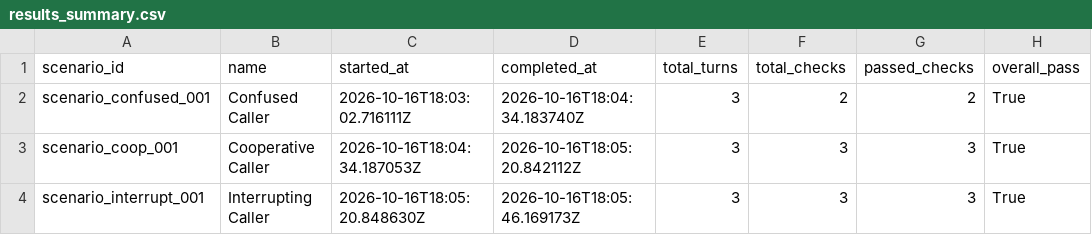
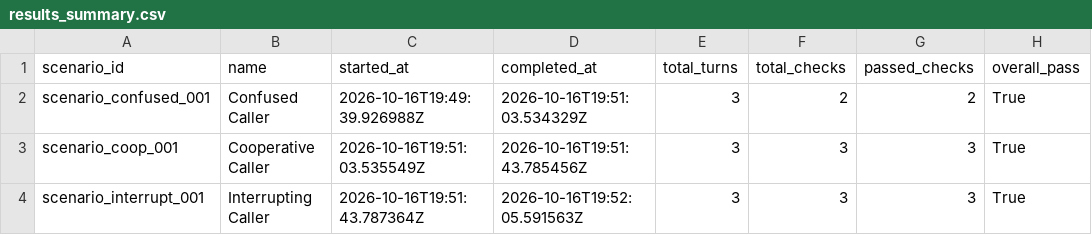
Before and after one commit to muneeb819/BPO-Adriene, a CSV file: backend/qa_outputs/results_summary.csv, drawn as a sheet; only a part is shown; the diff names each change by its address in the sheet, - before the commit and + after, or states it on an @@ line.

Commit message:
fix: full mock-call audit - align TTS/STT/LLM adapters, fix NLU substring hijacks, age-question misread
Audit findings fixed (25/25 checks now pass):
- NLU: short intent patterns ('hi','yo','bye','huh') now word-boundary matched - 'hi' no longer fires inside 'this'/'thingy' nor 'yo' inside 'your', which had hijacked scam complaints and gibberish into smalltalk/greeting; added reporting/fraud/scammer phrases to complaint intent; complaint reply now states legitimacy (licensed agent, not robocall)
- Script: plan talk at the age question ('Ive had Part B for years') no longer counts as age-confirmation - it answers the Medicare question and the bot re-asks age instead of transferring blind
- Adapters: STT/TTS/LLM/Media/Transfer factories resolve providers at call time and degrade to the local stack - selecting deepgram/elevenlabs/unknown values can no longer 500 the config endpoint or crash the server on restart; transfer adapter errors are caught so they never kill a live call
- /api/config reports the actually-active adapter classes + engine (kokoro-local / local-brain); ConfigPanel shows an 'Active right now' line
- favicon added (no more /favicon.ico 404s); regenerated QA reports (neural audio)

Verified: full-audit harness 25/25 (adapter alignment, direct STT/LLM/TTS, real-WebSocket customer journey with Part B echo + age-gated transfer, DNC/scam/KB/Spanish/repair-ladder/not-interested hard cases, self-learning loop, TTS for all 15 distinct replies), backend tests 71/71, QA 3/3 scenarios

```diff
--- a/backend/qa_outputs/results_summary.csv
+++ b/backend/qa_outputs/results_summary.csv
-C2 (started_at): 2026-10-16T18:03:02.716111Z
+C2 (started_at): 2026-10-16T19:49:39.926988Z
-D2 (completed_at): 2026-10-16T18:04:34.183740Z
+D2 (completed_at): 2026-10-16T19:51:03.534329Z
-C3 (started_at): 2026-10-16T18:04:34.187053Z
+C3 (started_at): 2026-10-16T19:51:03.535549Z
-D3 (completed_at): 2026-10-16T18:05:20.842112Z
+D3 (completed_at): 2026-10-16T19:51:43.785456Z
-C4 (started_at): 2026-10-16T18:05:20.848630Z
+C4 (started_at): 2026-10-16T19:51:43.787364Z
-D4 (completed_at): 2026-10-16T18:05:46.169173Z
+D4 (completed_at): 2026-10-16T19:52:05.591563Z
```
Also changed, not shown: 14 other files.
